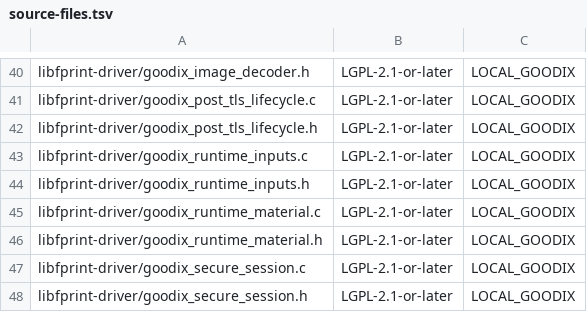
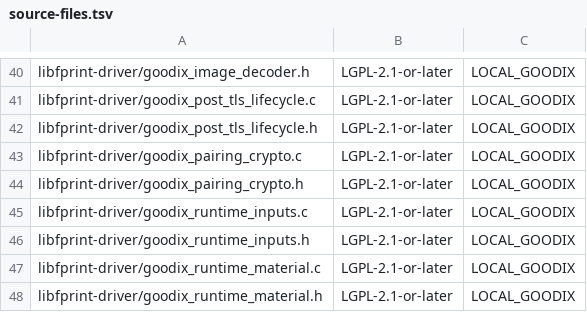
Before and after one commit to sorguido/goodix-27c6-5125, a TSV file: production/source-files.tsv, drawn as a sheet; only a part is shown, gaps mark what is left out; the shorter side is filled out with more unchanged rows.

Commit message:
feat: add offline APP12509 pairing crypto

```diff
--- a/production/source-files.tsv
+++ b/production/source-files.tsv
@@ -42,2 +42,4 @@ libfprint-driver/goodix_post_tls_lifecycle.c	LGPL-2.1-or-later	LOCAL_GOODIX
 libfprint-driver/goodix_post_tls_lifecycle.h	LGPL-2.1-or-later	LOCAL_GOODIX
+libfprint-driver/goodix_pairing_crypto.c	LGPL-2.1-or-later	LOCAL_GOODIX
+libfprint-driver/goodix_pairing_crypto.h	LGPL-2.1-or-later	LOCAL_GOODIX
 libfprint-driver/goodix_runtime_inputs.c	LGPL-2.1-or-later	LOCAL_GOODIX
```
Also changed, not shown: 9 other files.
